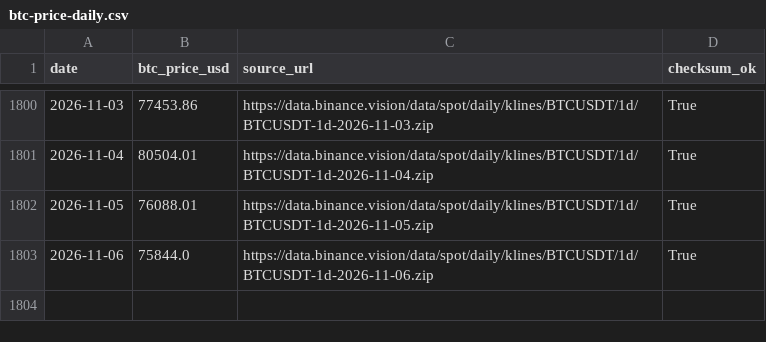
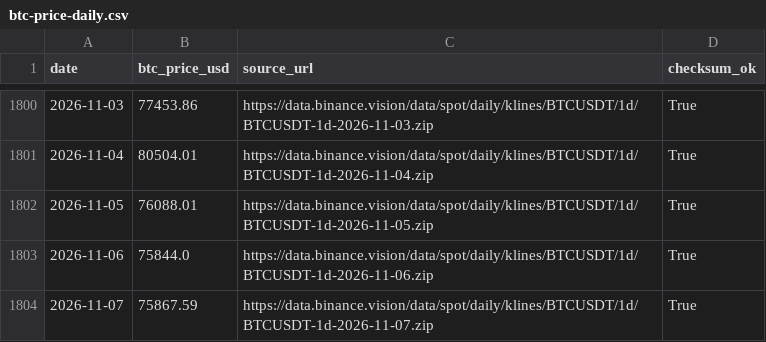
Before and after one commit to h12n0924/crypto-oi-dominance, a CSV file: outputs/oi-dominance/data/btc-price/btc-price-daily.csv, drawn as a sheet; only a part is shown, gaps mark what is left out.

```diff
--- a/outputs/oi-dominance/data/btc-price/btc-price-daily.csv
+++ b/outputs/oi-dominance/data/btc-price/btc-price-daily.csv
@@ -1803 +1803,2 @@ date,btc_price_usd,source_url,checksum_ok
 2026-11-06,75844.0,https://data.binance.vision/data/spot/daily/klines/BTCUSDT/1d/BTCUSDT-1d-2026-11-06.zip,True
+2026-11-07,75867.59,https://data.binance.vision/data/spot/daily/klines/BTCUSDT/1d/BTCUSDT-1d-2026-11-07.zip,True
```
Also changed, not shown: outputs/oi-dominance/data/dominance-2021plus.csv, outputs/oi-dominance/data/dominance-cleaned.csv, 7 other files.
